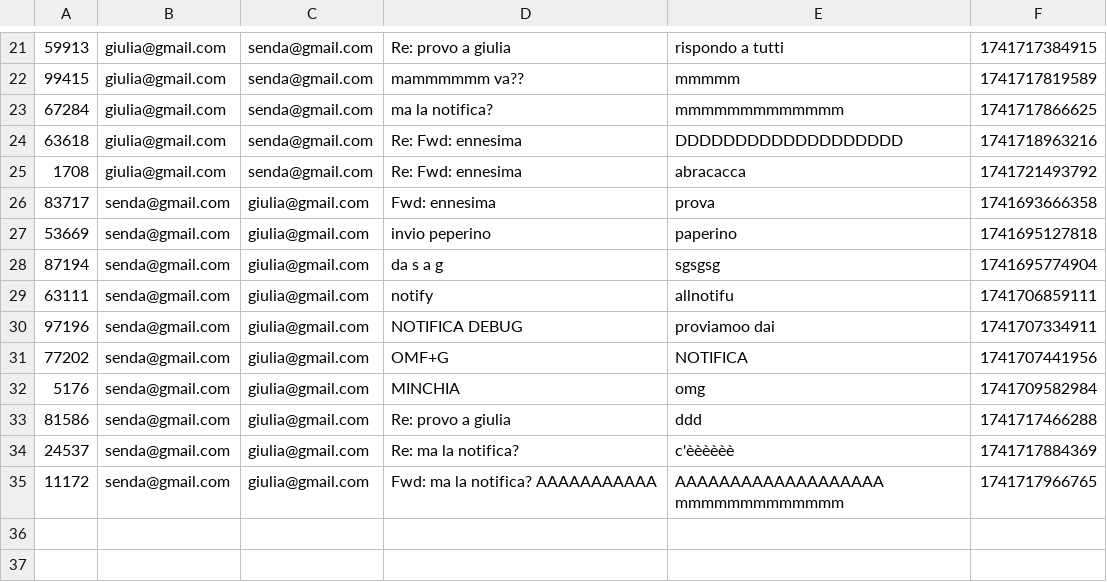
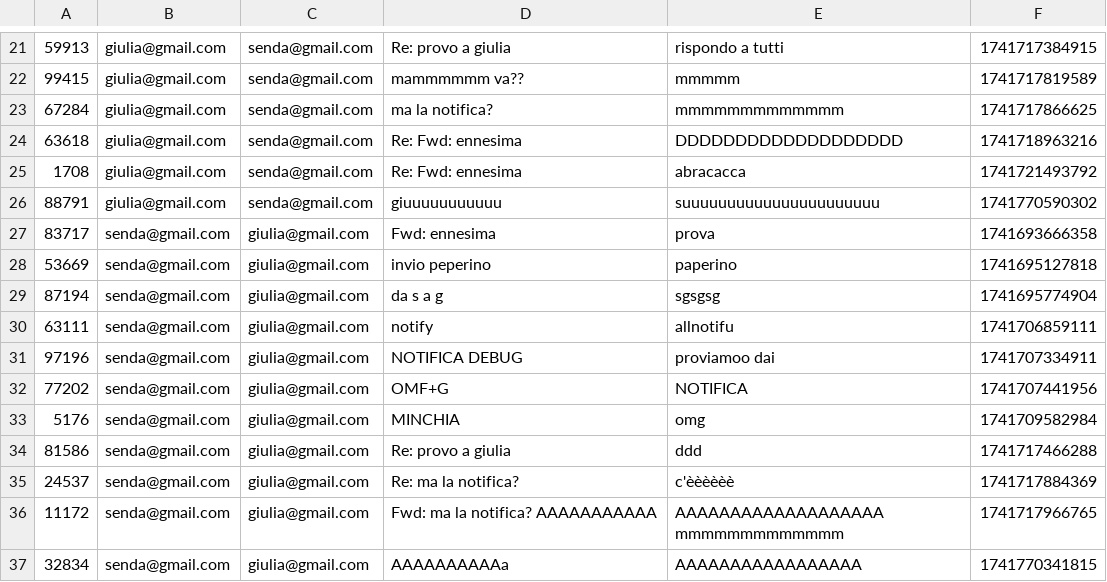
Before and after one commit to giuro02/PROG3, a CSV file: Server/emails.csv, drawn as a sheet; only a part is shown, gaps mark what is left out; the diff names each change by its address in the sheet, - before the commit and + after, or states it on an @@ line.

Commit message:
bubu

```diff
--- a/Server/emails.csv
+++ b/Server/emails.csv
+row 26: 88791 | giulia@gmail.com | senda@gmail.com | giuuuuuuuuuuu | suuuuuuuuuuuuuuuuuuuuuu | 1741770590302
+row 37: 32834 | senda@gmail.com | giulia@gmail.com | AAAAAAAAAAa | AAAAAAAAAAAAAAAAA | 1741770341815
```
